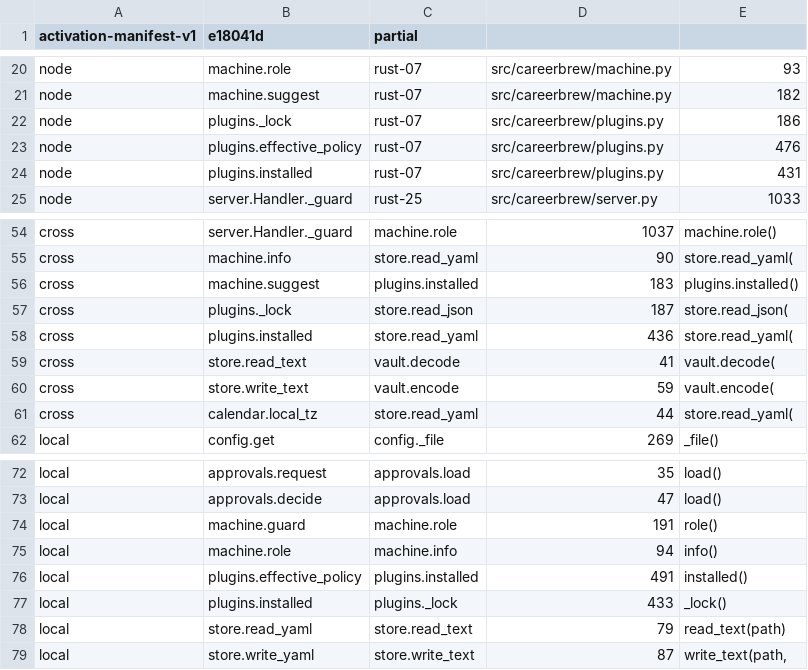
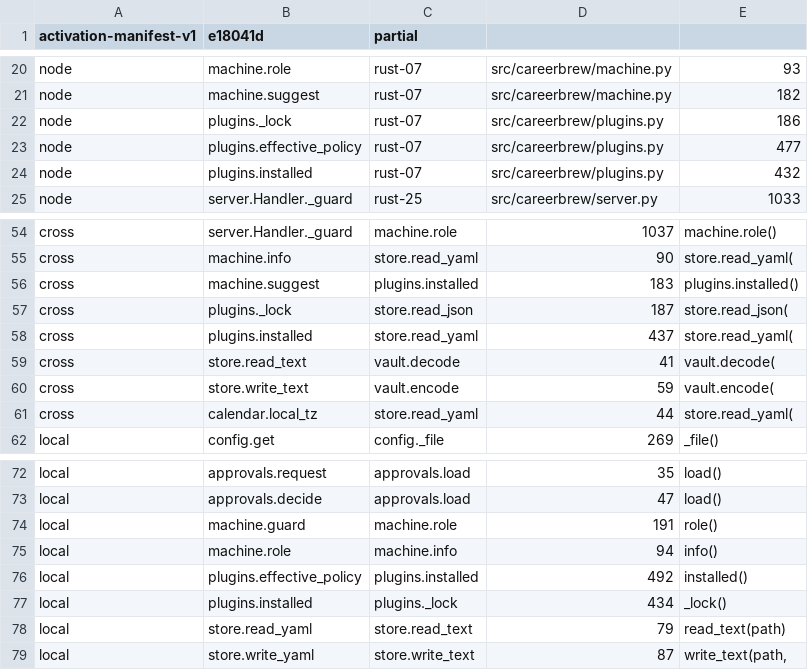
Before and after one commit to fyodoriv/careerbrew, a TSV file: docs/plans/2026-11-04-rust-activation-manifest.tsv, drawn as a sheet; only a part is shown, gaps mark what is left out.

```diff
--- a/docs/plans/2026-11-04-rust-activation-manifest.tsv
+++ b/docs/plans/2026-11-04-rust-activation-manifest.tsv
@@ -22,4 +22,4 @@ node	machine.suggest	rust-07	src/careerbrew/machine.py	182
 node	plugins._lock	rust-07	src/careerbrew/plugins.py	186
-node	plugins.effective_policy	rust-07	src/careerbrew/plugins.py	476
-node	plugins.installed	rust-07	src/careerbrew/plugins.py	431
+node	plugins.effective_policy	rust-07	src/careerbrew/plugins.py	477
+node	plugins.installed	rust-07	src/careerbrew/plugins.py	432
 node	server.Handler._guard	rust-25	src/careerbrew/server.py	1033
@@ -57,3 +57,3 @@ cross	machine.suggest	plugins.installed	183	plugins.installed()
 cross	plugins._lock	store.read_json	187	store.read_json(
-cross	plugins.installed	store.read_yaml	436	store.read_yaml(
+cross	plugins.installed	store.read_yaml	437	store.read_yaml(
 cross	store.read_text	vault.decode	41	vault.decode(
@@ -75,4 +75,4 @@ local	machine.guard	machine.role	191	role()
 local	machine.role	machine.info	94	info()
-local	plugins.effective_policy	plugins.installed	491	installed()
-local	plugins.installed	plugins._lock	433	_lock()
+local	plugins.effective_policy	plugins.installed	492	installed()
+local	plugins.installed	plugins._lock	434	_lock()
 local	store.read_yaml	store.read_text	79	read_text(path)
```
Also changed, not shown: docs/plans/2026-11-01-rust-code-inventory.csv, 4 other files.
